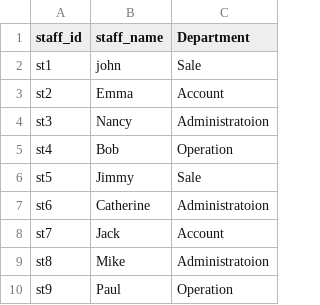
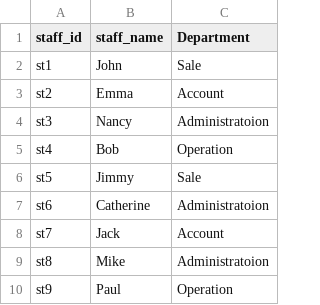
Before and after one commit to live2pro/dataset, a CSV file: WFH-PorjectMonitor-Department.csv, drawn as a sheet.

Commit message:
Add files via upload

```diff
--- a/WFH-PorjectMonitor-Department.csv
+++ b/WFH-PorjectMonitor-Department.csv
@@ -1,3 +1,3 @@
 staff_id,staff_name,Department
-st1,john,Sale
+st1,John,Sale
 st2,Emma,Account
```
